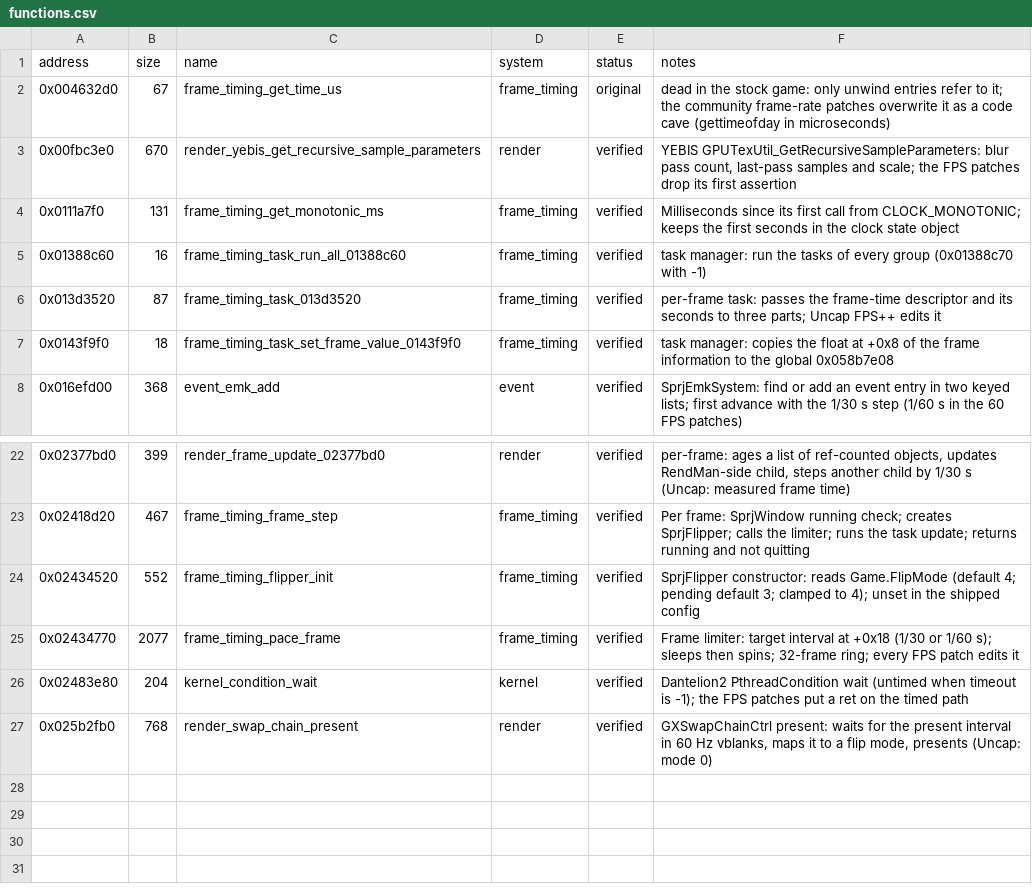
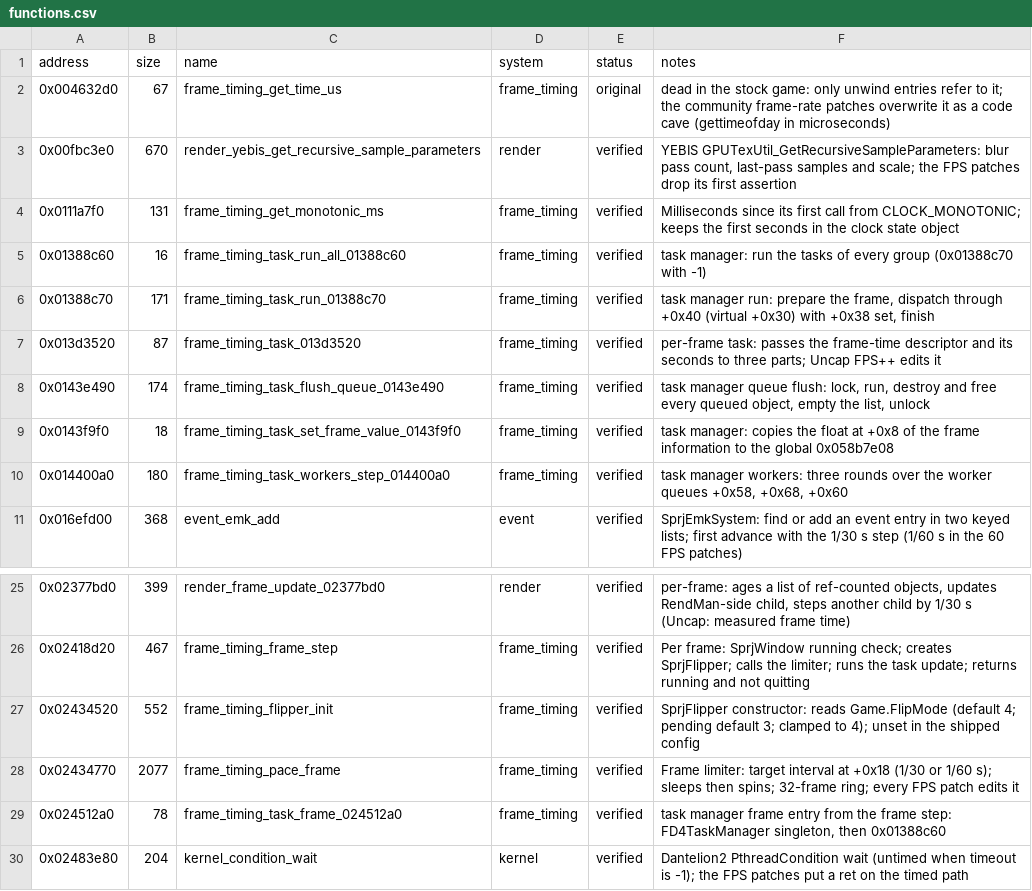
Before and after one commit to Yharnam-Hunters/byrgenwerth-site, a CSV file: data/functions.csv, drawn as a sheet; only a part is shown, gaps mark what is left out; the shorter side is filled out with more unchanged rows; the diff names each change by its address in the sheet, - before the commit and + after, or states it on an @@ line.

```diff
--- a/data/functions.csv
+++ b/data/functions.csv
+row 6: 0x01388c70 | 171 | frame_timing_task_run_01388c70 | frame_timing | verified | task manager run: prepare the frame, dispatch through +0x40 (virtual +0x30) with +0x38 set, finish
+row 8: 0x0143e490 | 174 | frame_timing_task_flush_queue_0143e490 | frame_timing | verified | task manager queue flush: lock, run, destroy and free every queued object, empty the list, unlock
+row 10: 0x014400a0 | 180 | frame_timing_task_workers_step_014400a0 | frame_timing | verified | task manager workers: three rounds over the worker queues +0x58, +0x68, +0x60
+row 29: 0x024512a0 | 78 | frame_timing_task_frame_024512a0 | frame_timing | verified | task manager frame entry from the frame step: FD4TaskManager singleton, then 0x01388c60
```
Also changed, not shown: 32 other files.
